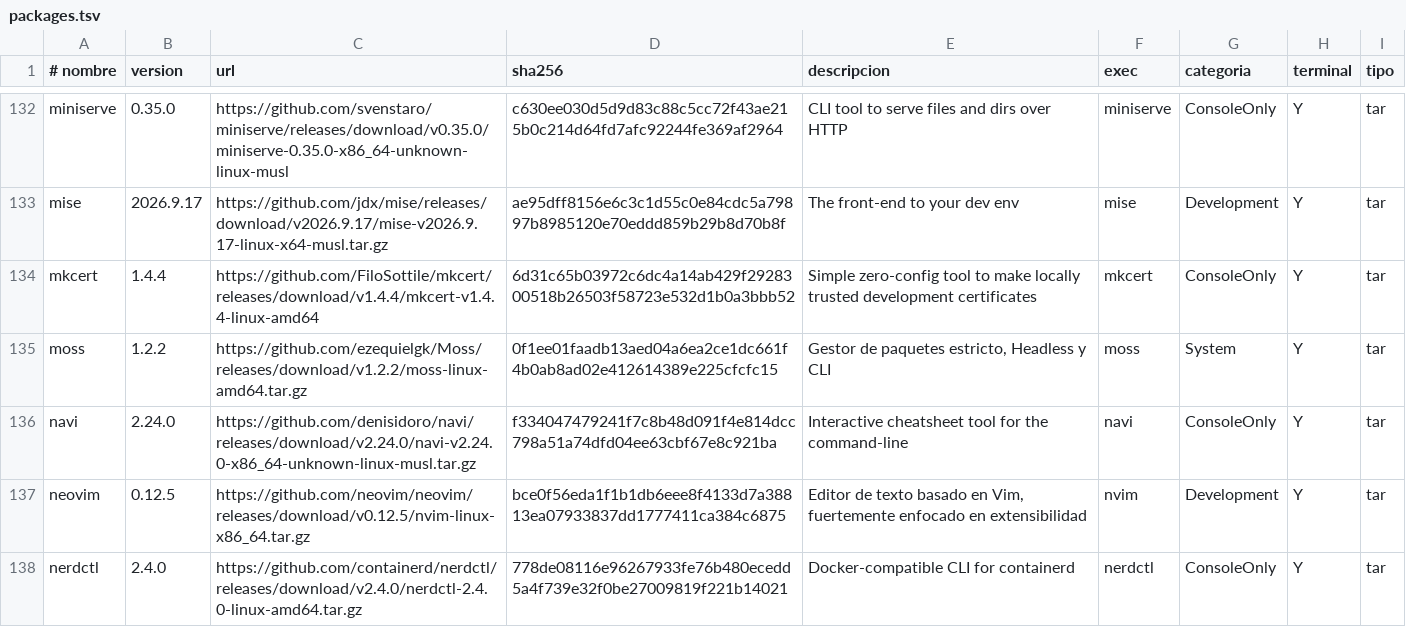
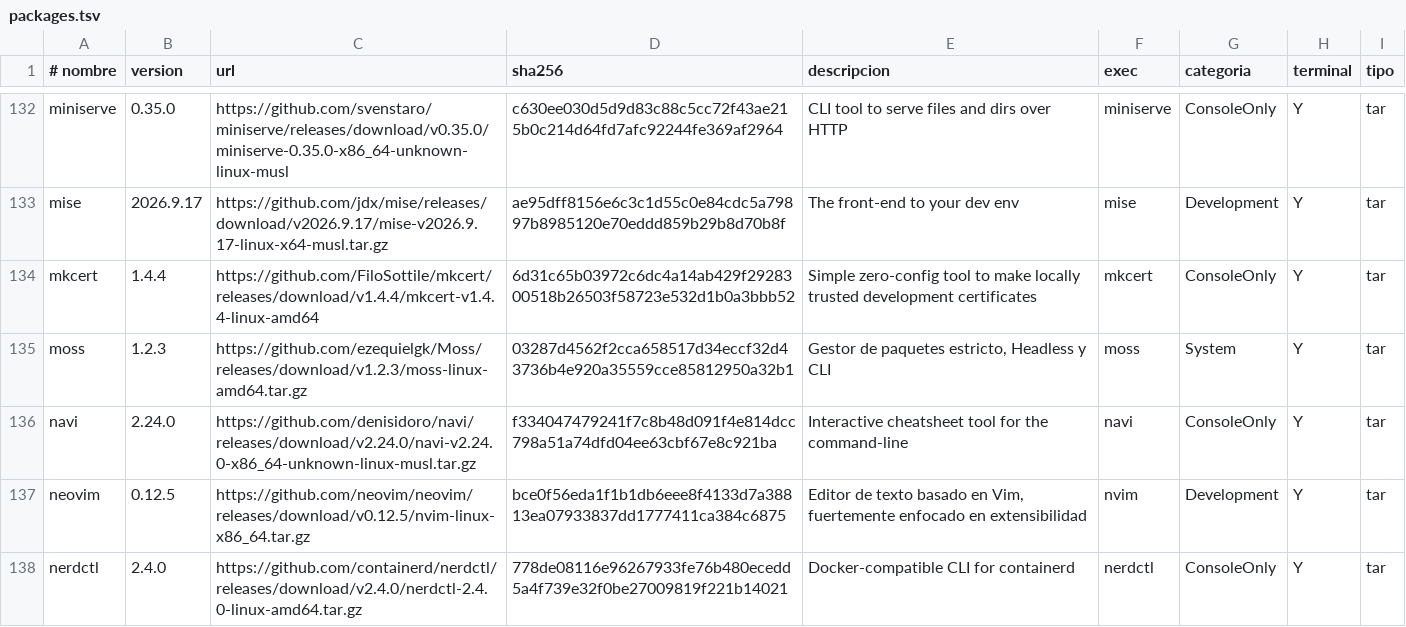
Before and after one commit to ezequielgk/Belka, a TSV file: packages.tsv, drawn as a sheet; only a part is shown, gaps mark what is left out; the diff covers the shown part only.

```diff
--- a/packages.tsv
+++ b/packages.tsv
@@ -134,3 +134,3 @@ mise	2026.9.17	https://github.com/jdx/mise/releases/download/v2026.9.17/mise-v20
 mkcert	1.4.4	https://github.com/FiloSottile/mkcert/releases/download/v1.4.4/mkcert-v1.4.4-linux-amd64	6d31c65b03972c6dc4a14ab429f2928300518b26503f58723e532d1b0a3bbb52	Simple zero-config tool to make locally trusted development certificates	mkcert	ConsoleOnly	Y	tar
-moss	1.2.2	https://github.com/ezequielgk/Moss/releases/download/v1.2.2/moss-linux-amd64.tar.gz	0f1ee01faadb13aed04a6ea2ce1dc661f4b0ab8ad02e412614389e225cfcfc15	Gestor de paquetes estricto, Headless y CLI	moss	System	Y	tar
+moss	1.2.3	https://github.com/ezequielgk/Moss/releases/download/v1.2.3/moss-linux-amd64.tar.gz	03287d4562f2cca658517d34eccf32d43736b4e920a35559cce85812950a32b1	Gestor de paquetes estricto, Headless y CLI	moss	System	Y	tar
 navi	2.24.0	https://github.com/denisidoro/navi/releases/download/v2.24.0/navi-v2.24.0-x86_64-unknown-linux-musl.tar.gz	f334047479241f7c8b48d091f4e814dcc798a51a74dfd04ee63cbf67e8c921ba	Interactive cheatsheet tool for the command-line	navi	ConsoleOnly	Y	tar
```
Also changed, not shown: 1 added row, 1 removed row, 5 moved rows and 7 edited cells elsewhere in this file.
